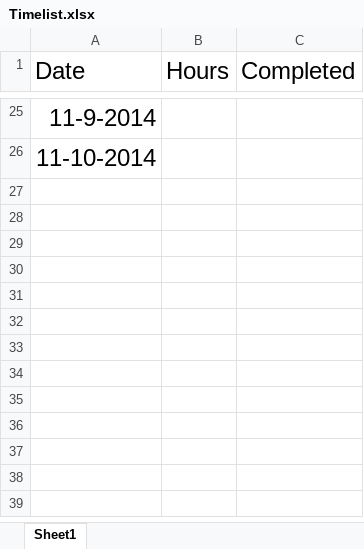
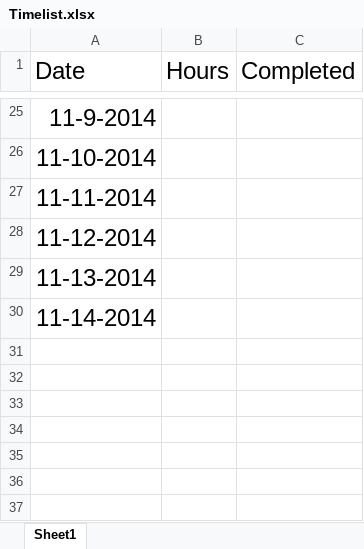
Before and after one commit to yiqin/Voice, an Excel workbook: Timelist.xlsx, sheet Sheet1, drawn as a sheet; only a part is shown, gaps mark what is left out; the shorter side is filled out with more unchanged rows; values as stored, in another font and other column widths than the file's, no borders; the diff names each change by its address in the sheet, - before the commit and + after, or states it on an @@ line.

Commit message:
update time list

```diff
--- a/Timelist.xlsx (sheet Sheet1)
+++ b/Timelist.xlsx (sheet Sheet1)
-A27 (Date): (empty)
+A27 (Date): 11-11-2014
-A28 (Date): (empty)
+A28 (Date): 11-12-2014
-A29 (Date): (empty)
+A29 (Date): 11-13-2014
-A30 (Date): (empty)
+A30 (Date): 11-14-2014
```
